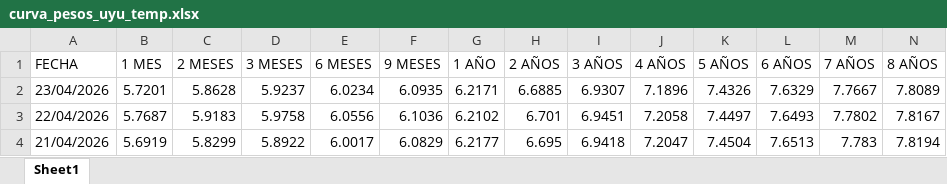
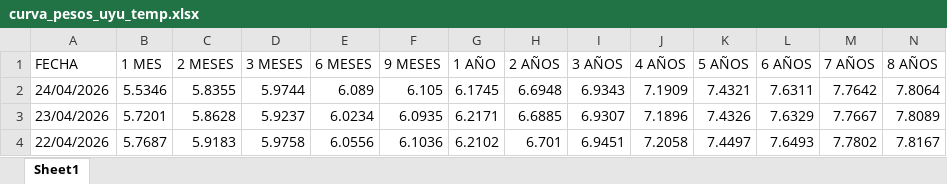
Before and after one commit to jforrisi/dcp, an Excel workbook: update/historicos/curva_pesos_uyu_temp.xlsx, sheet Sheet1, drawn as a sheet; only a part is shown; the shorter side is filled out with more unchanged rows; values as stored, in another font and other column widths than the file's, no borders; rows hold the shown columns only; the diff names each change by its address in the sheet, - before the commit and + after, or states it on an @@ line.

```diff
--- a/update/historicos/curva_pesos_uyu_temp.xlsx (sheet Sheet1)
+++ b/update/historicos/curva_pesos_uyu_temp.xlsx (sheet Sheet1)
+row 2: 24/04/2026 | 5.5346 | 5.8355 | 5.9744 | 6.089 | 6.105 | 6.1745 | 6.6948 | 6.9343 | 7.1909 | 7.4321 | 7.6311 | 7.7642 | 7.8064
```
Also changed, not shown: update/historicos/curva_pesos_uyu.xlsx.
